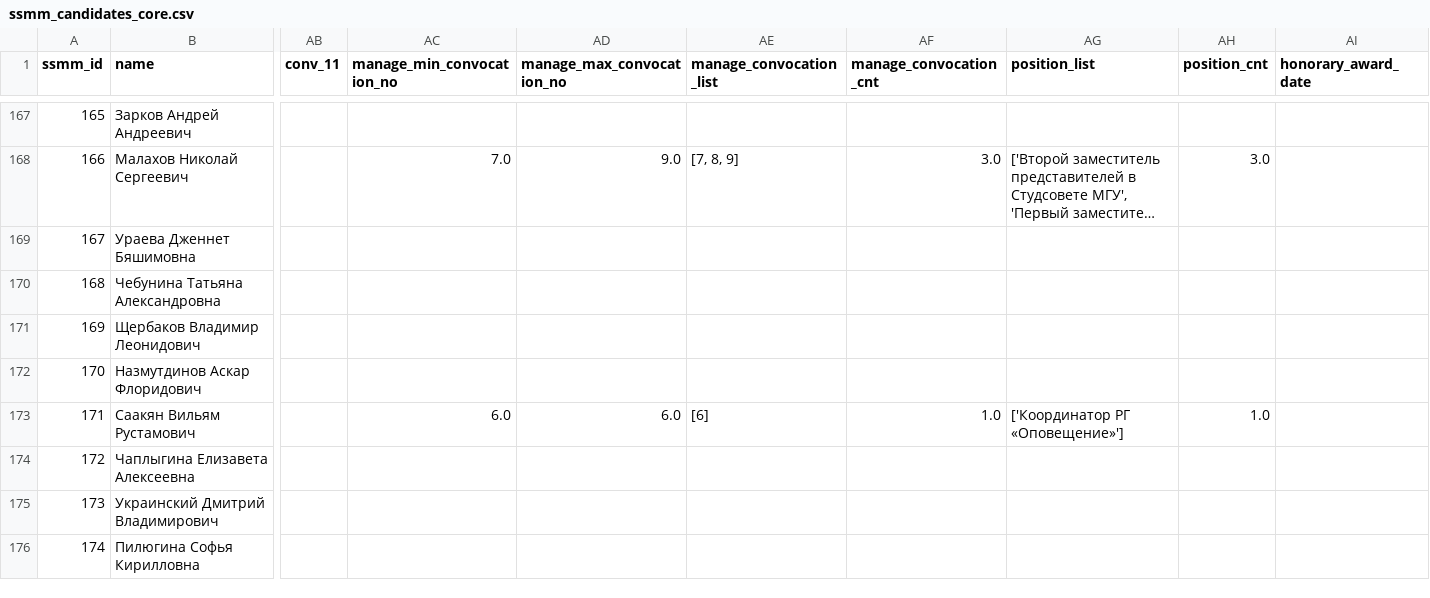
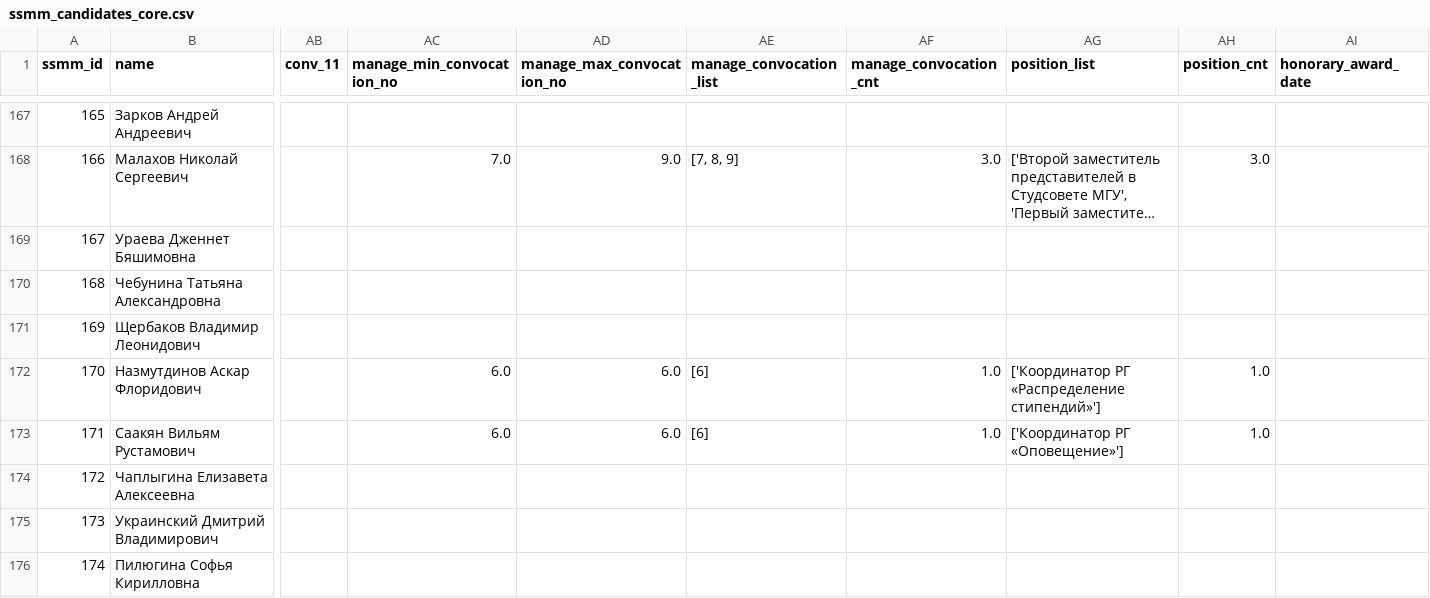
Before and after one commit to am-tropin/ssmm_database, a CSV file: Tableau_versions/ssmm_candidates_core.csv, drawn as a sheet; only a part is shown, gaps mark what is left out; long unchanged cells end in …; the diff covers the shown part only; the diff names each change by its address in the sheet, - before the commit and + after, or states it on an @@ line.

Commit message:
updated all tables with substitute persons

```diff
--- a/Tableau_versions/ssmm_candidates_core.csv
+++ b/Tableau_versions/ssmm_candidates_core.csv
-AC172 (manage_min_convocation_no): (empty)
+AC172 (manage_min_convocation_no): 6.0
-AD172 (manage_max_convocation_no): (empty)
+AD172 (manage_max_convocation_no): 6.0
-AE172 (manage_convocation_list): (empty)
+AE172 (manage_convocation_list): [6]
-AF172 (manage_convocation_cnt): (empty)
+AF172 (manage_convocation_cnt): 1.0
-AG172 (position_list): (empty)
+AG172 (position_list): ['Координатор РГ «Распределение стипендий»']
-AH172 (position_cnt): (empty)
+AH172 (position_cnt): 1.0
```
Also changed, not shown: 46 edited cells elsewhere in this file, elections: analytics/ssmm_candidates_core.csv, library: main/ssmm_candidates_core.csv, 4 other files.
